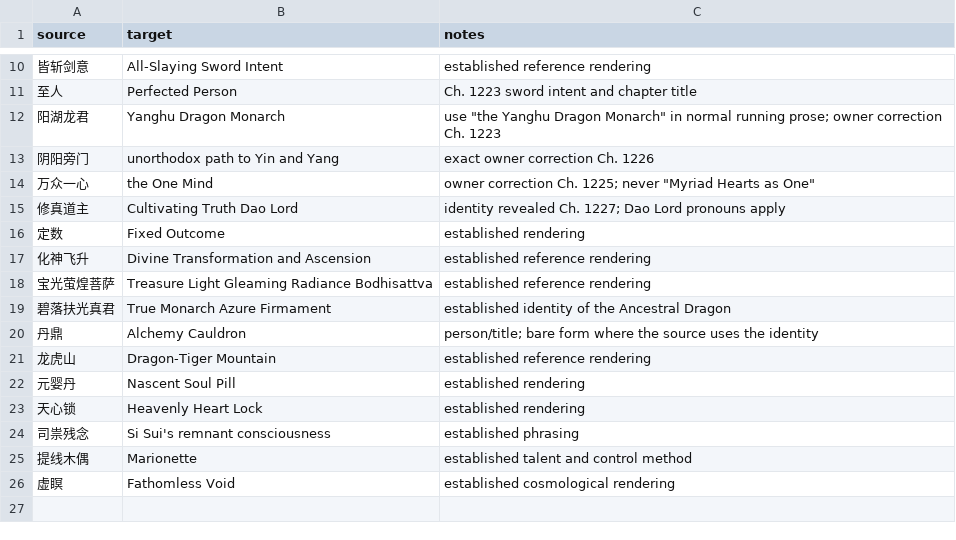
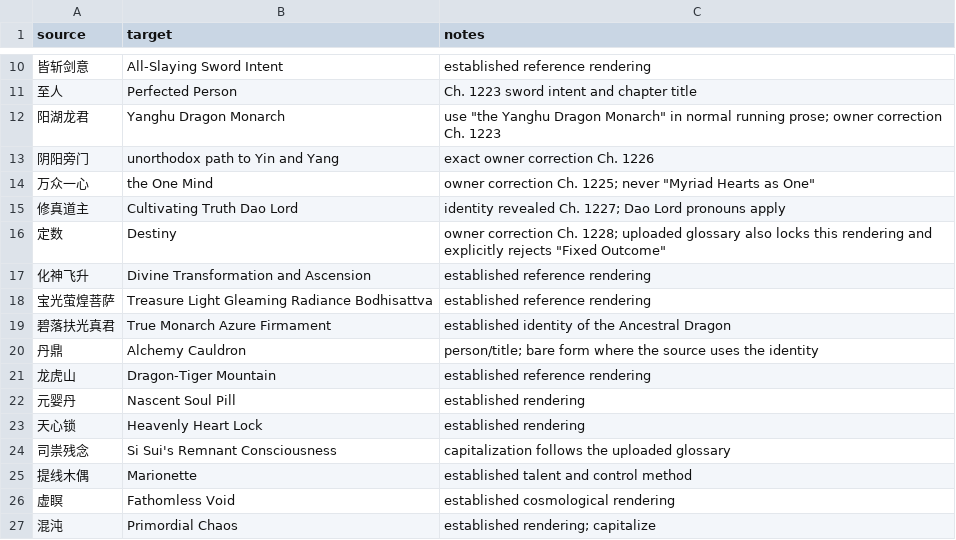
Before and after one commit to RoyUnconquerable/Translation, a TSV file: chatgpt/glossary/owner-rulings-ch1221-ch1228.tsv, drawn as a sheet; only a part is shown, gaps mark what is left out.

Commit message:
docs: correct Destiny and preserve chapter 1229 terminology

```diff
--- a/chatgpt/glossary/owner-rulings-ch1221-ch1228.tsv
+++ b/chatgpt/glossary/owner-rulings-ch1221-ch1228.tsv
@@ -15,3 +15,3 @@ source	target	notes
 修真道主	Cultivating Truth Dao Lord	identity revealed Ch. 1227; Dao Lord pronouns apply
-定数	Fixed Outcome	established rendering
+定数	Destiny	owner correction Ch. 1228; uploaded glossary also locks this rendering and explicitly rejects "Fixed Outcome"
 化神飞升	Divine Transformation and Ascension	established reference rendering
@@ -23,4 +23,5 @@ source	target	notes
 天心锁	Heavenly Heart Lock	established rendering
-司祟残念	Si Sui's remnant consciousness	established phrasing
+司祟残念	Si Sui's Remnant Consciousness	capitalization follows the uploaded glossary
 提线木偶	Marionette	established talent and control method
 虚瞑	Fathomless Void	established cosmological rendering
+混沌	Primordial Chaos	established rendering; capitalize
```
